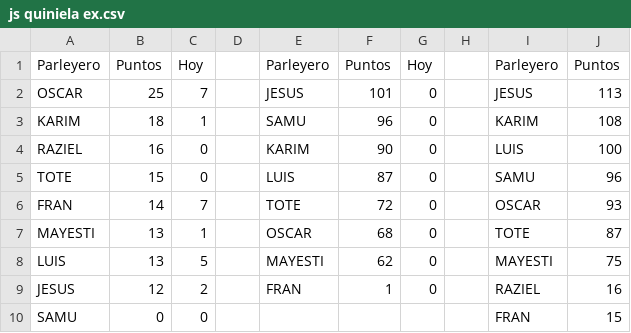
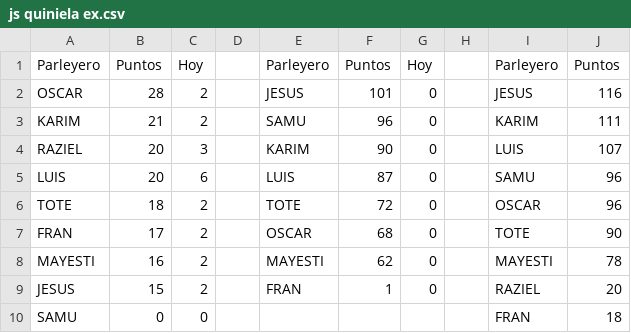
Before and after one commit to sebastienguy/mascuiniela, a CSV file: js quiniela ex.csv, drawn as a sheet.

```diff
--- a/js quiniela ex.csv
+++ b/js quiniela ex.csv
@@ -1,10 +1,10 @@
 Parleyero;Puntos;Hoy;;Parleyero;Puntos;Hoy;;Parleyero;Puntos
-OSCAR;25;7;;JESUS;101;0;;JESUS;113
-KARIM;18;1;;SAMU;96;0;;KARIM;108
-RAZIEL;16;0;;KARIM;90;0;;LUIS;100
-TOTE;15;0;;LUIS;87;0;;SAMU;96
-FRAN;14;7;;TOTE;72;0;;OSCAR;93
-MAYESTI;13;1;;OSCAR;68;0;;TOTE;87
-LUIS;13;5;;MAYESTI;62;0;;MAYESTI;75
-JESUS;12;2;;FRAN;1;0;;RAZIEL;16
-SAMU;0;0;;;;;;FRAN;15
+OSCAR;28;2;;JESUS;101;0;;JESUS;116
+KARIM;21;2;;SAMU;96;0;;KARIM;111
+RAZIEL;20;3;;KARIM;90;0;;LUIS;107
+LUIS;20;6;;LUIS;87;0;;SAMU;96
+TOTE;18;2;;TOTE;72;0;;OSCAR;96
+FRAN;17;2;;OSCAR;68;0;;TOTE;90
+MAYESTI;16;2;;MAYESTI;62;0;;MAYESTI;78
+JESUS;15;2;;FRAN;1;0;;RAZIEL;20
+SAMU;0;0;;;;;;FRAN;18
```
Also changed, not shown: 1 other file.
